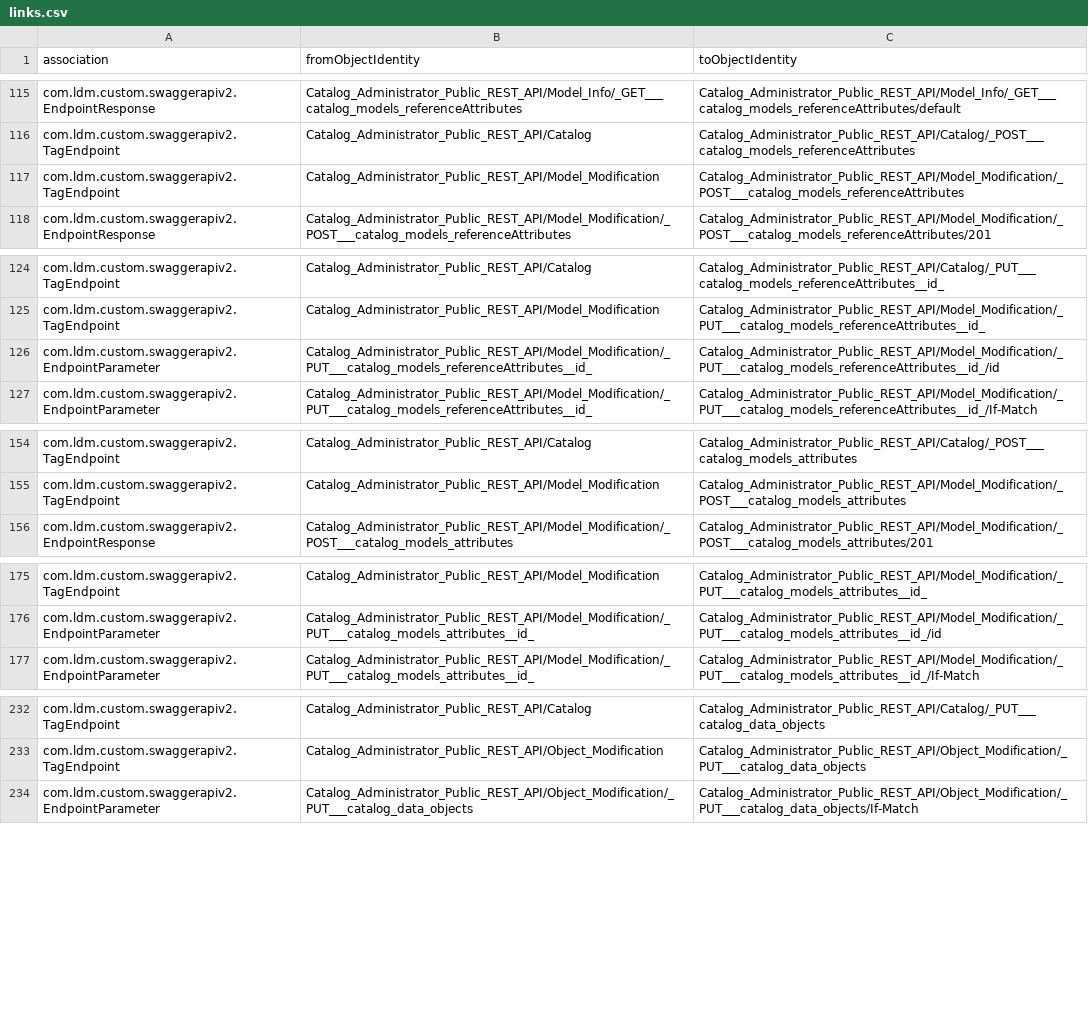
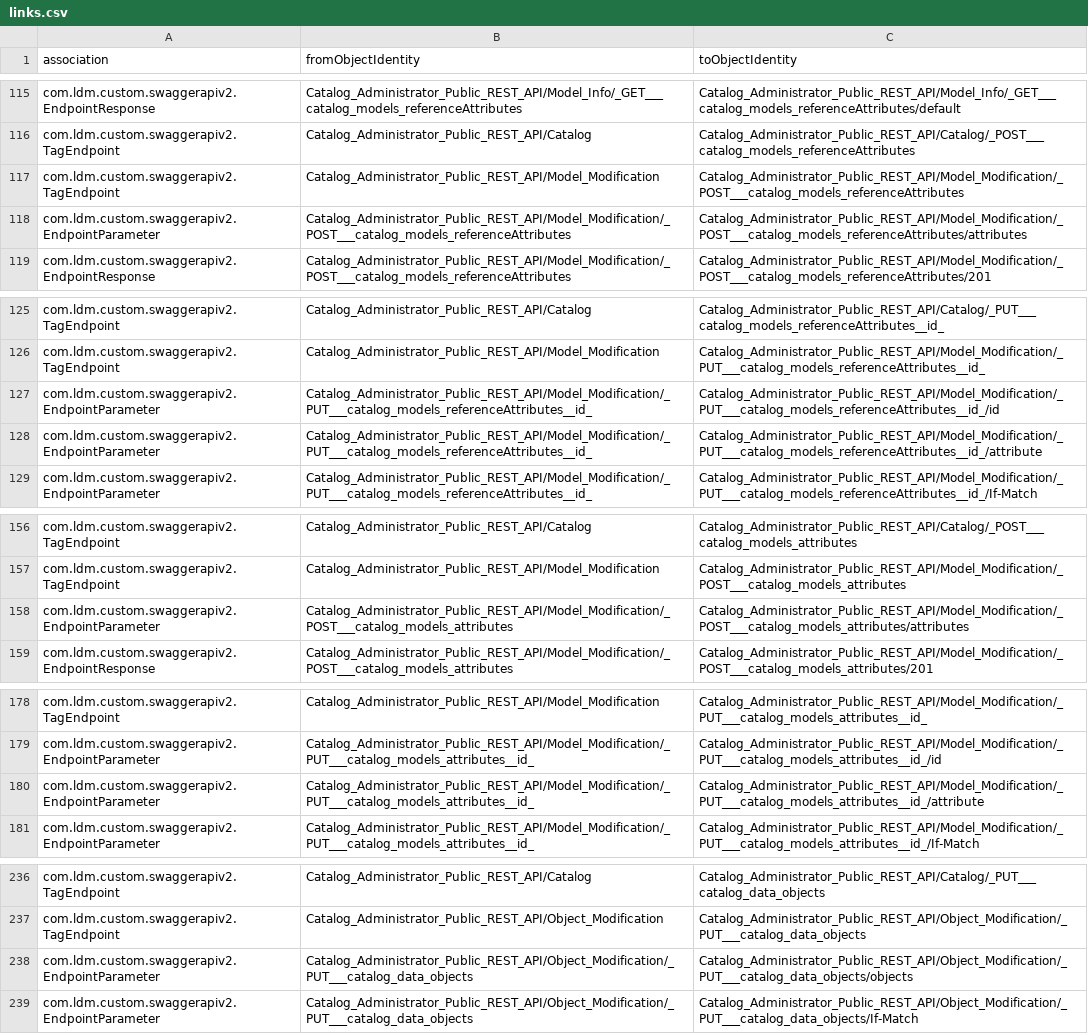
Before and after one commit to Informatica-EIC/Custom-Scanners, a CSV file: Swagger-Spec-Scanner/sample/Informatica/CatalogAdminAPI/output/links.csv, drawn as a sheet; only a part is shown, gaps mark what is left out; the diff covers the shown part only.

Commit message:
updated for edc 10.22hf1+ using latest swagger parser lib and maven to build

```diff
--- a/Swagger-Spec-Scanner/sample/Informatica/CatalogAdminAPI/output/links.csv
+++ b/Swagger-Spec-Scanner/sample/Informatica/CatalogAdminAPI/output/links.csv
@@ -117,2 +117,3 @@
 "com.ldm.custom.swaggerapiv2.TagEndpoint","Catalog_Administrator_Public_REST_API/Model_Modification","Catalog_Administrator_Public_REST_API/Model_Modification/_POST___catalog_models_referenceAttributes"
+"com.ldm.custom.swaggerapiv2.EndpointParameter","Catalog_Administrator_Public_REST_API/Model_Modification/_POST___catalog_models_referenceAttributes","Catalog_Administrator_Public_REST_API/Model_Modification/_POST___catalog_models_referenceAttributes/attributes"
 "com.ldm.custom.swaggerapiv2.EndpointResponse","Catalog_Administrator_Public_REST_API/Model_Modification/_POST___catalog_models_referenceAttributes","Catalog_Administrator_Public_REST_API/Model_Modification/_POST___catalog_models_referenceAttributes/201"
@@ -126,2 +127,3 @@
 "com.ldm.custom.swaggerapiv2.EndpointParameter","Catalog_Administrator_Public_REST_API/Model_Modification/_PUT___catalog_models_referenceAttributes__id_","Catalog_Administrator_Public_REST_API/Model_Modification/_PUT___catalog_models_referenceAttributes__id_/id"
+"com.ldm.custom.swaggerapiv2.EndpointParameter","Catalog_Administrator_Public_REST_API/Model_Modification/_PUT___catalog_models_referenceAttributes__id_","Catalog_Administrator_Public_REST_API/Model_Modification/_PUT___catalog_models_referenceAttributes__id_/attribute"
 "com.ldm.custom.swaggerapiv2.EndpointParameter","Catalog_Administrator_Public_REST_API/Model_Modification/_PUT___catalog_models_referenceAttributes__id_","Catalog_Administrator_Public_REST_API/Model_Modification/_PUT___catalog_models_referenceAttributes__id_/If-Match"
@@ -155,2 +157,3 @@
 "com.ldm.custom.swaggerapiv2.TagEndpoint","Catalog_Administrator_Public_REST_API/Model_Modification","Catalog_Administrator_Public_REST_API/Model_Modification/_POST___catalog_models_attributes"
+"com.ldm.custom.swaggerapiv2.EndpointParameter","Catalog_Administrator_Public_REST_API/Model_Modification/_POST___catalog_models_attributes","Catalog_Administrator_Public_REST_API/Model_Modification/_POST___catalog_models_attributes/attributes"
 "com.ldm.custom.swaggerapiv2.EndpointResponse","Catalog_Administrator_Public_REST_API/Model_Modification/_POST___catalog_models_attributes","Catalog_Administrator_Public_REST_API/Model_Modification/_POST___catalog_models_attributes/201"
@@ -176,2 +179,3 @@
 "com.ldm.custom.swaggerapiv2.EndpointParameter","Catalog_Administrator_Public_REST_API/Model_Modification/_PUT___catalog_models_attributes__id_","Catalog_Administrator_Public_REST_API/Model_Modification/_PUT___catalog_models_attributes__id_/id"
+"com.ldm.custom.swaggerapiv2.EndpointParameter","Catalog_Administrator_Public_REST_API/Model_Modification/_PUT___catalog_models_attributes__id_","Catalog_Administrator_Public_REST_API/Model_Modification/_PUT___catalog_models_attributes__id_/attribute"
 "com.ldm.custom.swaggerapiv2.EndpointParameter","Catalog_Administrator_Public_REST_API/Model_Modification/_PUT___catalog_models_attributes__id_","Catalog_Administrator_Public_REST_API/Model_Modification/_PUT___catalog_models_attributes__id_/If-Match"
@@ -233,2 +237,3 @@
 "com.ldm.custom.swaggerapiv2.TagEndpoint","Catalog_Administrator_Public_REST_API/Object_Modification","Catalog_Administrator_Public_REST_API/Object_Modification/_PUT___catalog_data_objects"
+"com.ldm.custom.swaggerapiv2.EndpointParameter","Catalog_Administrator_Public_REST_API/Object_Modification/_PUT___catalog_data_objects","Catalog_Administrator_Public_REST_API/Object_Modification/_PUT___catalog_data_objects/objects"
 "com.ldm.custom.swaggerapiv2.EndpointParameter","Catalog_Administrator_Public_REST_API/Object_Modification/_PUT___catalog_data_objects","Catalog_Administrator_Public_REST_API/Object_Modification/_PUT___catalog_data_objects/If-Match"
```
Also changed, not shown: 1 added row elsewhere in this file, Swagger-Spec-Scanner/sample/Informatica/CatalogAdminAPI/output/objects-Parameters.csv, 27 other files.
